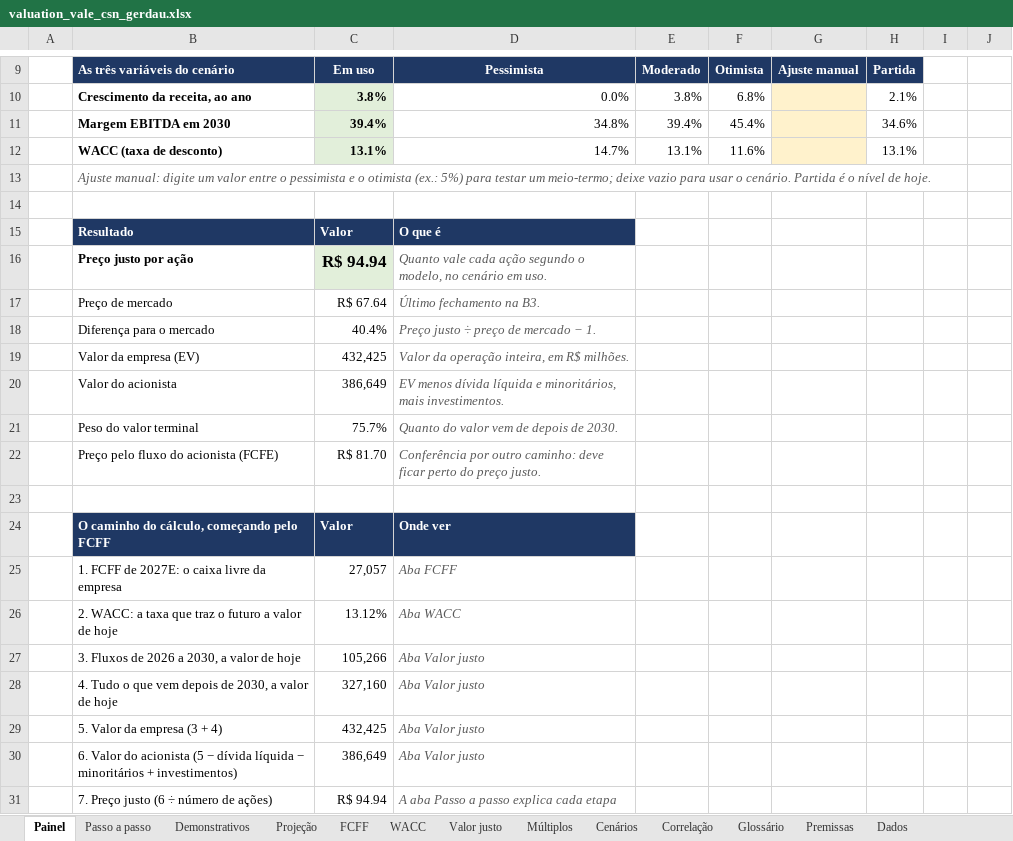
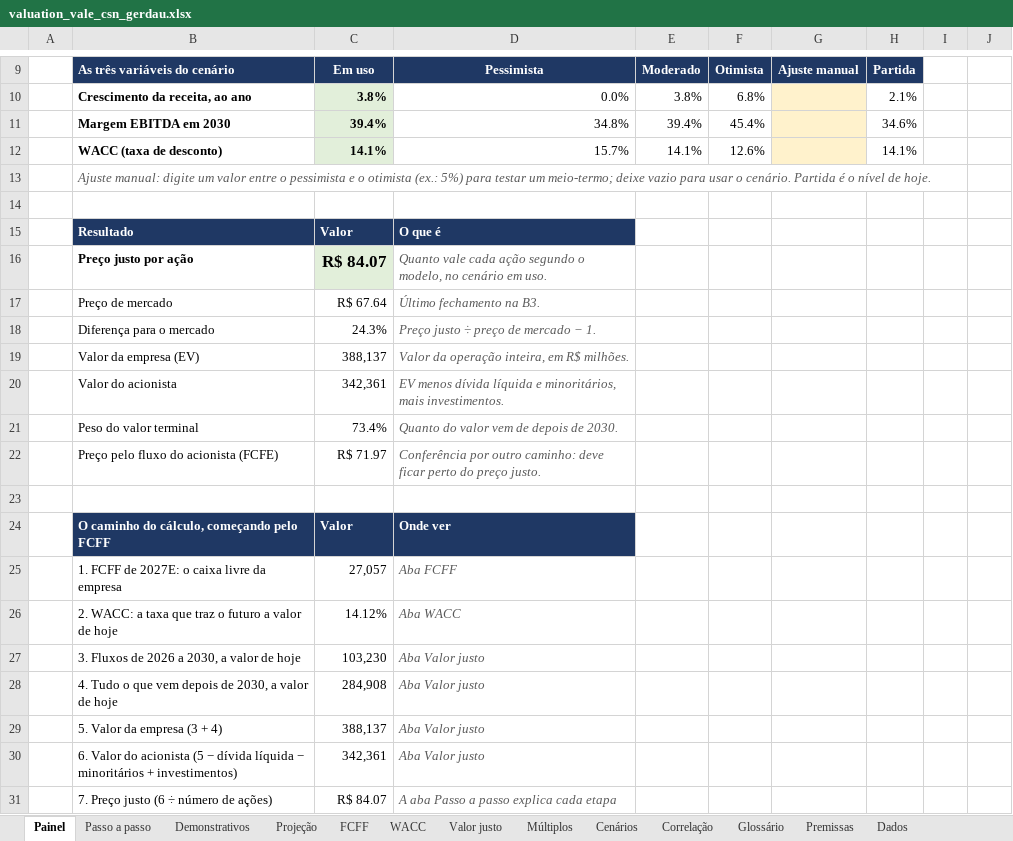
Before and after one commit to timmtimm1/valuation-vale-csn-gerdau, an Excel workbook: saida/valuation_vale_csn_gerdau.xlsx, sheet Painel, drawn as a sheet; only a part is shown, gaps mark what is left out; values as stored, in another font and other column widths than the file's, no borders; charts and pictures not drawn; the diff names each change by its address in the sheet, - before the commit and + after, or states it on an @@ line.

```diff
--- a/saida/valuation_vale_csn_gerdau.xlsx (sheet Painel)
+++ b/saida/valuation_vale_csn_gerdau.xlsx (sheet Painel)
-C12: 13.1%
+C12: 14.1%
-D12: 14.7%
+D12: 15.7%
-E12: 13.1%
+E12: 14.1%
-F12: 11.6%
+F12: 12.6%
-H12: 13.1%
+H12: 14.1%
-C16: R$ 94.94
+C16: R$ 84.07
-C18: 40.4%
+C18: 24.3%
-C19: 432,425
+C19: 388,137
-C20: 386,649
+C20: 342,361
-C21: 75.7%
+C21: 73.4%
-C22: R$ 81.70
+C22: R$ 71.97
-C26: 13.12%
+C26: 14.12%
-C27: 105,266
+C27: 103,230
-C28: 327,160
+C28: 284,908
-C29: 432,425
+C29: 388,137
-C30: 386,649
+C30: 342,361
-C31: R$ 94.94
+C31: R$ 84.07
```
Also changed, not shown: sheet Cenários, sheet Projeção, sheet Valor justo, sheet Premissas, sheet FCFF, sheet Passo a passo, 2 more sheets, formulas that keep their value, charts or pictures, 13 other files.
